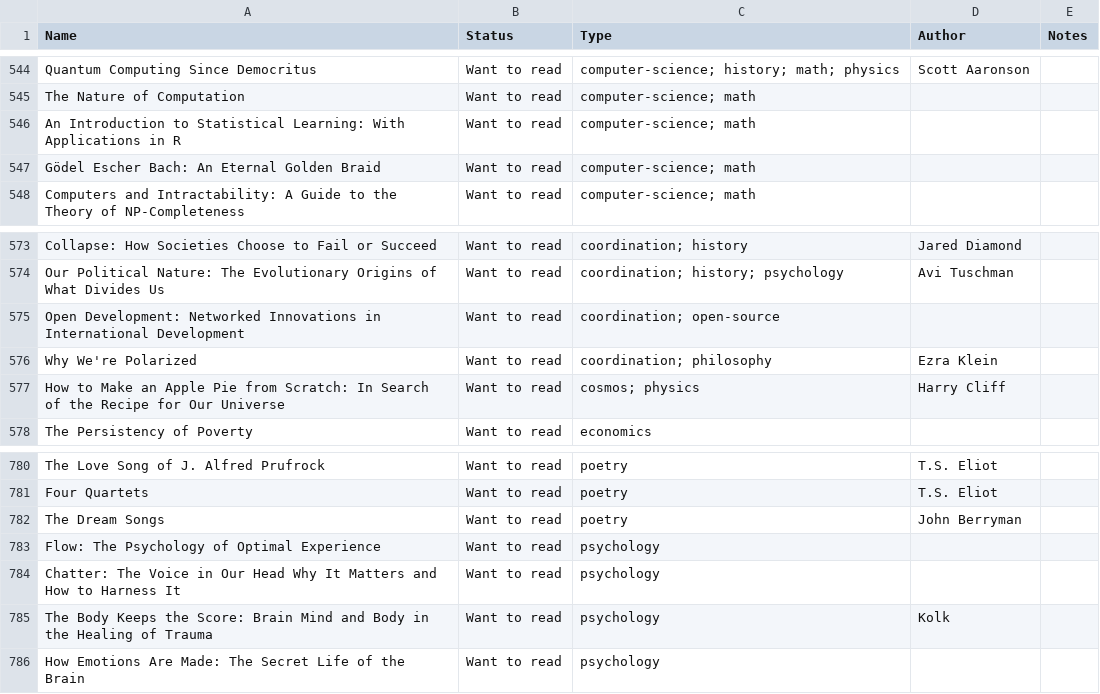
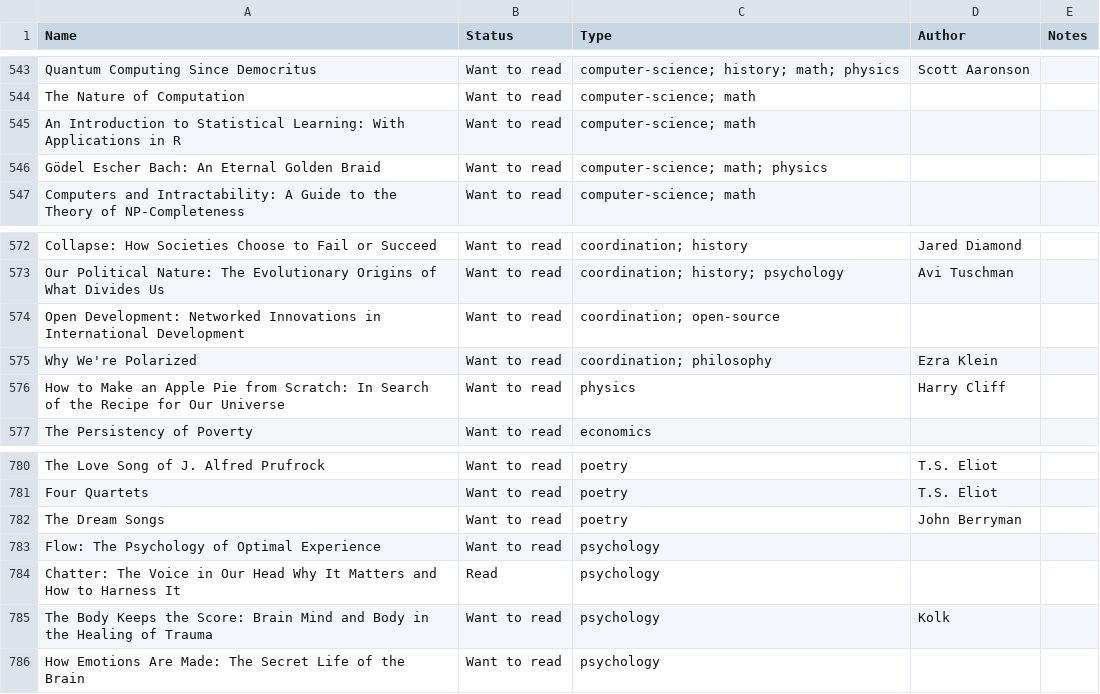
Before and after one commit to marimeireles/psychonautgirl, a CSV file: my_books.csv, drawn as a sheet; only a part is shown, gaps mark what is left out; the diff covers the shown part only.

```diff
--- a/my_books.csv
+++ b/my_books.csv
@@ -546,3 +545,3 @@ The Nature of Computation,Want to read,computer-science; math,,
 An Introduction to Statistical Learning: With Applications in R,Want to read,computer-science; math,,
-Gödel Escher Bach: An Eternal Golden Braid,Want to read,computer-science; math,,
+Gödel Escher Bach: An Eternal Golden Braid,Want to read,computer-science; math; physics,,
 Computers and Intractability: A Guide to the Theory of NP-Completeness,Want to read,computer-science; math,,
@@ -576,3 +575,3 @@ Open Development: Networked Innovations in International Development,Want to rea
 Why We're Polarized,Want to read,coordination; philosophy,Ezra Klein,
-How to Make an Apple Pie from Scratch: In Search of the Recipe for Our Universe,Want to read,cosmos; physics,Harry Cliff,
+How to Make an Apple Pie from Scratch: In Search of the Recipe for Our Universe,Want to read,physics,Harry Cliff,
 The Persistency of Poverty ,Want to read,economics,,
@@ -783,3 +783,3 @@ The Dream Songs,Want to read,poetry,John Berryman,
 Flow: The Psychology of Optimal Experience,Want to read,psychology,,
-Chatter: The Voice in Our Head Why It Matters and How to Harness It ,Want to read,psychology,,
+Chatter: The Voice in Our Head Why It Matters and How to Harness It ,Read,psychology,,
 The Body Keeps the Score: Brain Mind and Body in the Healing of Trauma,Want to read,psychology,Kolk,
```
Also changed, not shown: 1 added row, 1 removed row and 3 edited cells elsewhere in this file, 1 other file.
